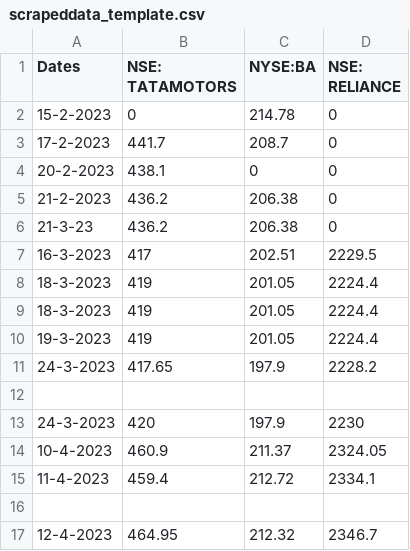
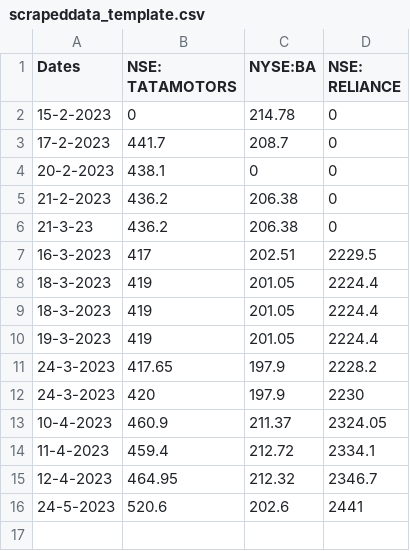
Before and after one commit to DhanushVinjamoor/StockScraper, a CSV file: scrapeddata_template.csv, drawn as a sheet.

```diff
--- a/scrapeddata_template.csv
+++ b/scrapeddata_template.csv
@@ -11,3 +11,2 @@ Dates,NSE: TATAMOTORS,NYSE:BA,NSE: RELIANCE
 24-3-2023,417.65,197.9,2228.2
-,,,
 24-3-2023,420,197.9,2230
@@ -15,3 +14,3 @@ Dates,NSE: TATAMOTORS,NYSE:BA,NSE: RELIANCE
 11-4-2023,459.4,212.72,2334.1
-
 12-4-2023,464.95,212.32,2346.7
+24-5-2023,520.6,202.6,2441
```
Also changed, not shown: 2 other files.
